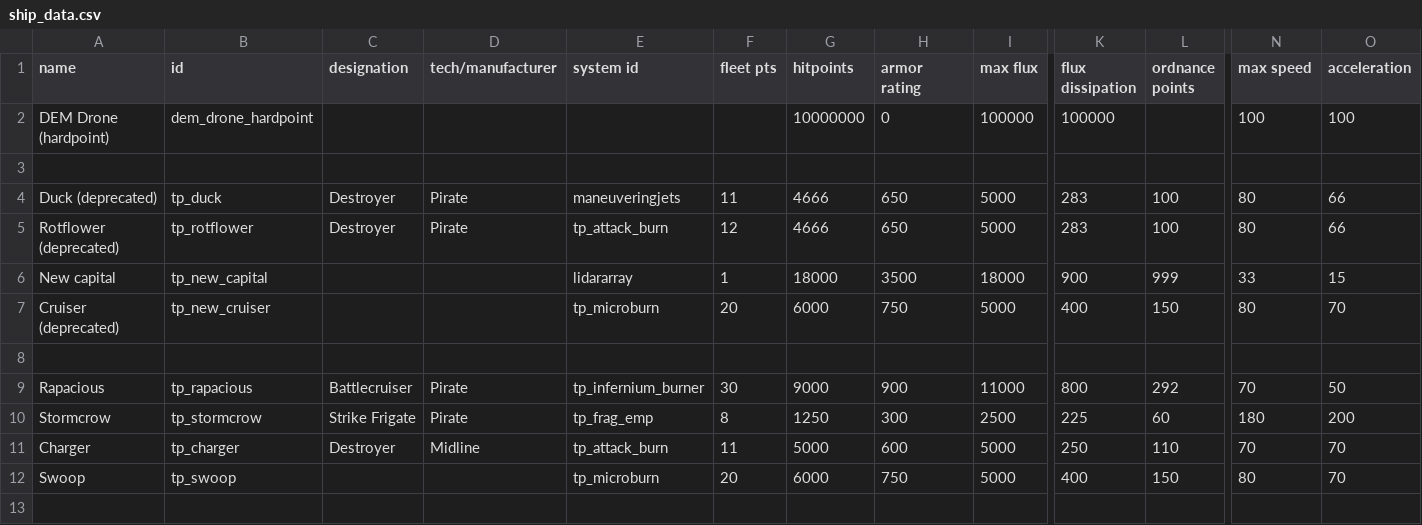
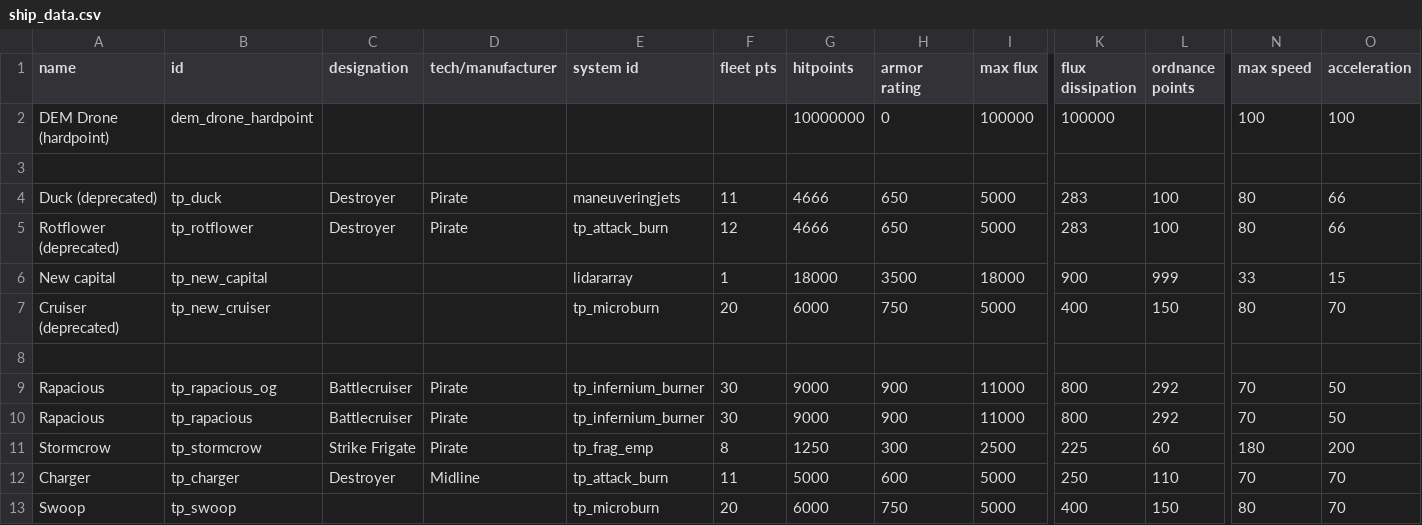
Before and after one commit to Auraekon/TerriblePirates, a CSV file: data/hulls/ship_data.csv, drawn as a sheet; only a part is shown, gaps mark what is left out; rows hold the shown columns only; the diff names each change by its address in the sheet, - before the commit and + after, or states it on an @@ line.

Commit message:
feat(Rapacious OG): added ship Rapacious (the original version). The ship id is rapacious_og

```diff
--- a/data/hulls/ship_data.csv
+++ b/data/hulls/ship_data.csv
+row 9: Rapacious | tp_rapacious_og | Battlecruiser | Pirate | tp_infernium_burner | 30 | 9000 | 900 | 11000 | 800 | 292 | 70 | 50
```
Also changed, not shown: 3 other files.
